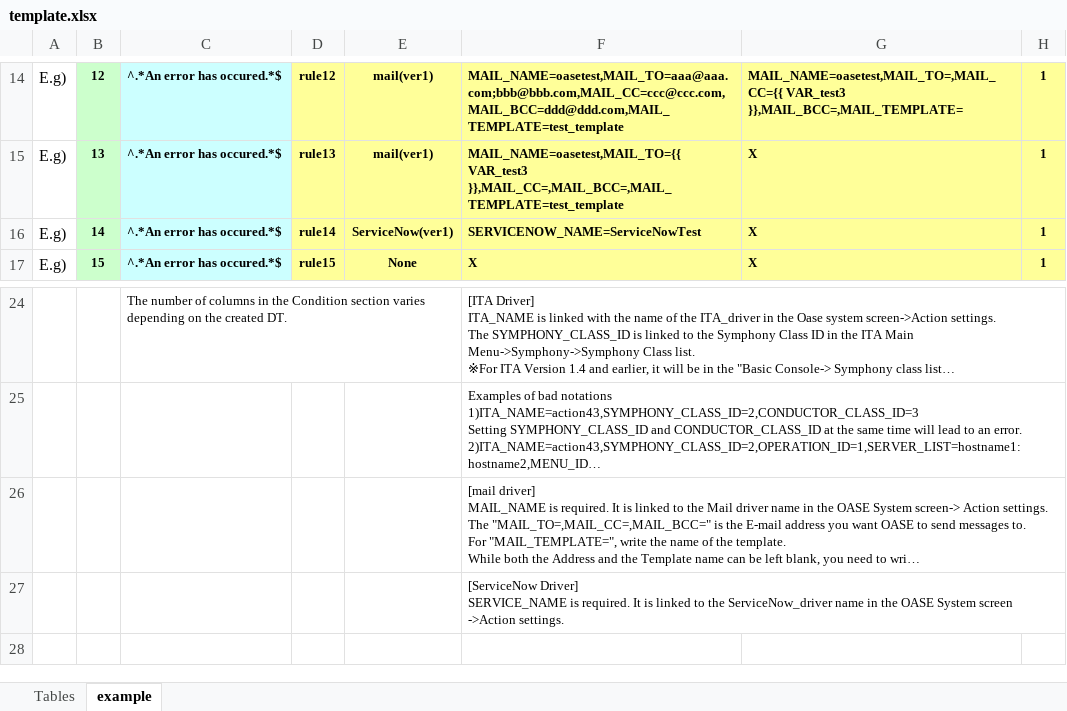
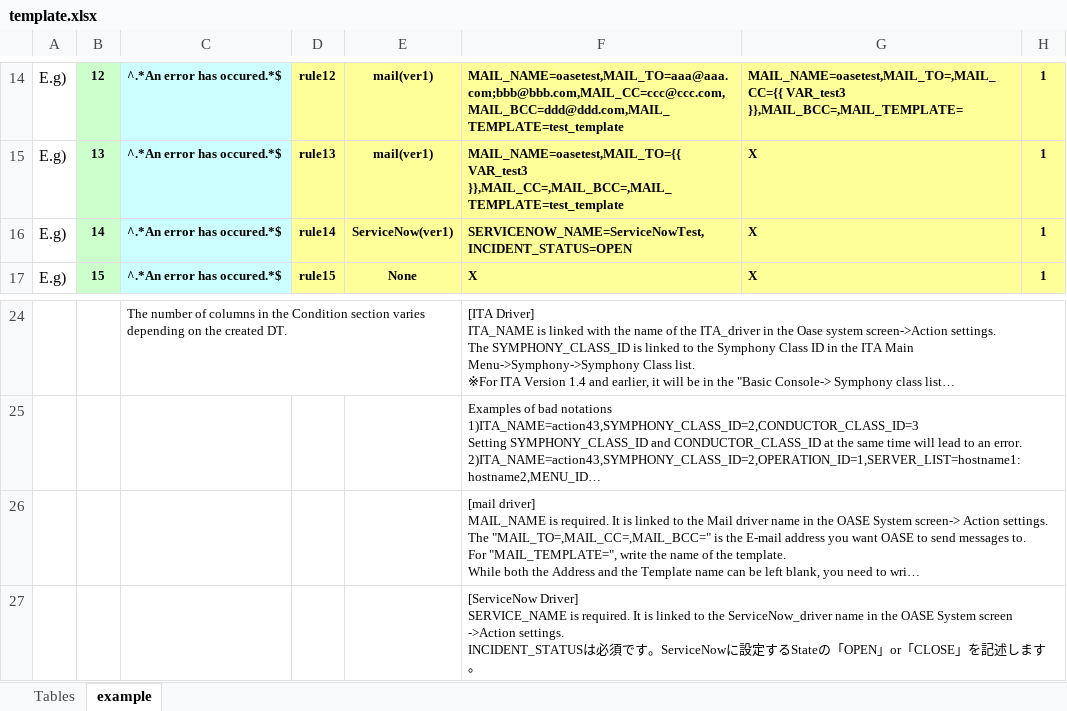
Before and after one commit to exastro-suite/oase, an Excel workbook: oase-root/libs/commonlibs/template.xlsx, sheet example, drawn as a sheet; only a part is shown, gaps mark what is left out; long unchanged cells end in …; values as stored, in another font and other column widths than the file's, no borders; ↵ is a line break in a cell; the diff names each change by its address in the sheet, - before the commit and + after, or states it on an @@ line.

Commit message:
ServiceNowアクションパラメーター項目の記述例

```diff
--- a/oase-root/libs/commonlibs/template.xlsx (sheet example)
+++ b/oase-root/libs/commonlibs/template.xlsx (sheet example)
-F16: SERVICENOW_NAME=ServiceNowTest
+F16: SERVICENOW_NAME=ServiceNowTest,INCIDENT_STATUS=OPEN
-F27: …->Action settings.
+F27: …->Action settings. ↵ INCIDENT_STATUSは必須です。ServiceNowに設定するStateの「OPEN」or「CLOSE」を記述します。
```
Also changed, not shown: 2 other files.
